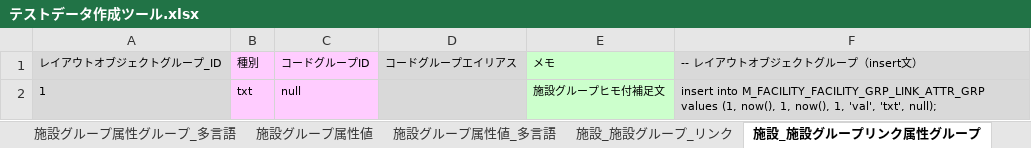
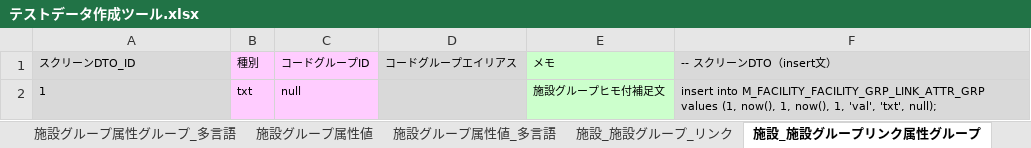
Before and after one commit to virtualex-project-x/melip-doc, an Excel workbook: 03_設計/04_DB/02_SQLコマンド/テストデータ作成ツール.xlsx, sheet 施設_施設グループリンク属性グループ, drawn as a sheet; values as stored, in another font and other column widths than the file's, no borders; the diff names each change by its address in the sheet, - before the commit and + after, or states it on an @@ line.

```diff
--- a/03_設計/04_DB/02_SQLコマンド/テストデータ作成ツール.xlsx (sheet 施設_施設グループリンク属性グループ)
+++ b/03_設計/04_DB/02_SQLコマンド/テストデータ作成ツール.xlsx (sheet 施設_施設グループリンク属性グループ)
-A1: レイアウトオブジェクトグループ_ID
+A1: スクリーンDTO_ID
-F1: -- レイアウトオブジェクトグループ（insert文）
+F1: -- スクリーンDTO（insert文）
```
Also changed, not shown: sheet スクリーンオブジェクト, sheet 地域, sheet 施設グループ属性グループ, sheet 施設グループ, sheet 施設_施設グループリンク属性グループ_多言語, sheet 施設, 18 more sheets, other sheet tabs, formulas that keep their value, 03_設計/04_DB/01_定義書/テーブル定義書.xlsx, 34 other files.
